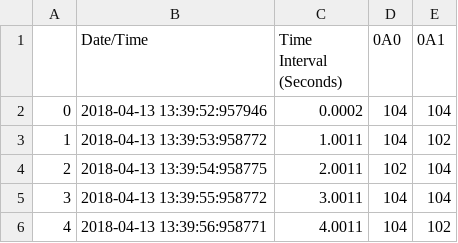
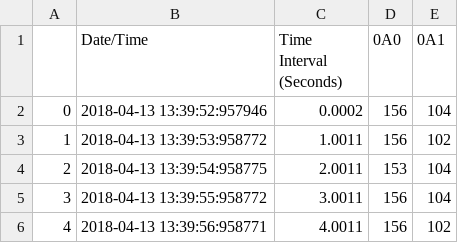
Before and after one commit to steerenergy/DataLogger, a CSV file: UI/processData/converted.csv, drawn as a sheet.

Commit message:
Update Func to allow for different values

```diff
--- a/UI/processData/converted.csv
+++ b/UI/processData/converted.csv
@@ -1,6 +1,6 @@
 ,Date/Time,Time Interval (Seconds),0A0,0A1
-0,2018-04-13 13:39:52:957946,0.0002,104,104
-1,2018-04-13 13:39:53:958772,1.0011,104,102
-2,2018-04-13 13:39:54:958775,2.0011,102,104
-3,2018-04-13 13:39:55:958772,3.0011,104,104
-4,2018-04-13 13:39:56:958771,4.0011,104,102
+0,2018-04-13 13:39:52:957946,0.0002,156,104
+1,2018-04-13 13:39:53:958772,1.0011,156,102
+2,2018-04-13 13:39:54:958775,2.0011,153,104
+3,2018-04-13 13:39:55:958772,3.0011,156,104
+4,2018-04-13 13:39:56:958771,4.0011,156,102
```
Also changed, not shown: 1 other file.
